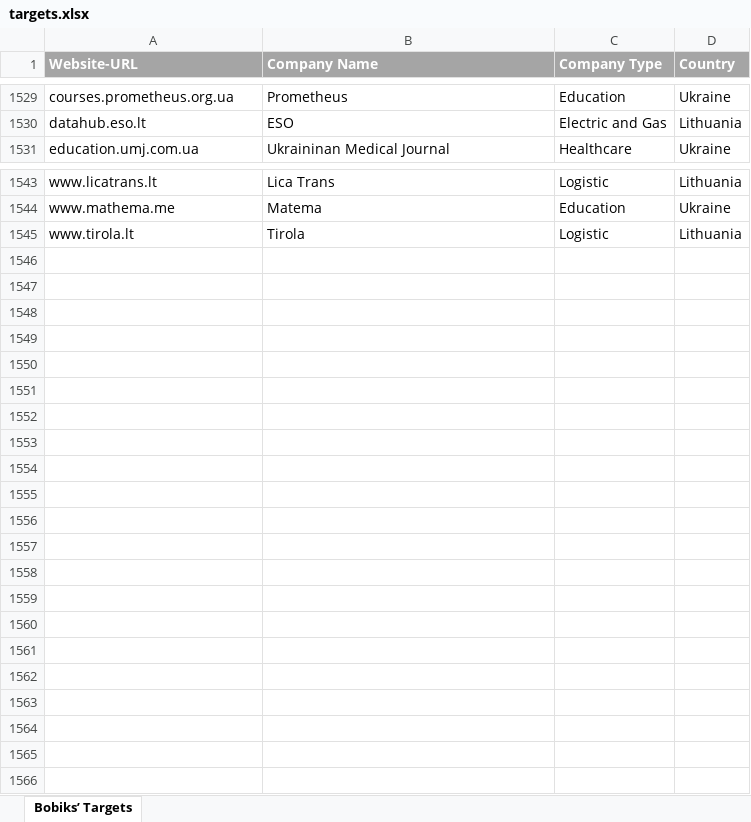
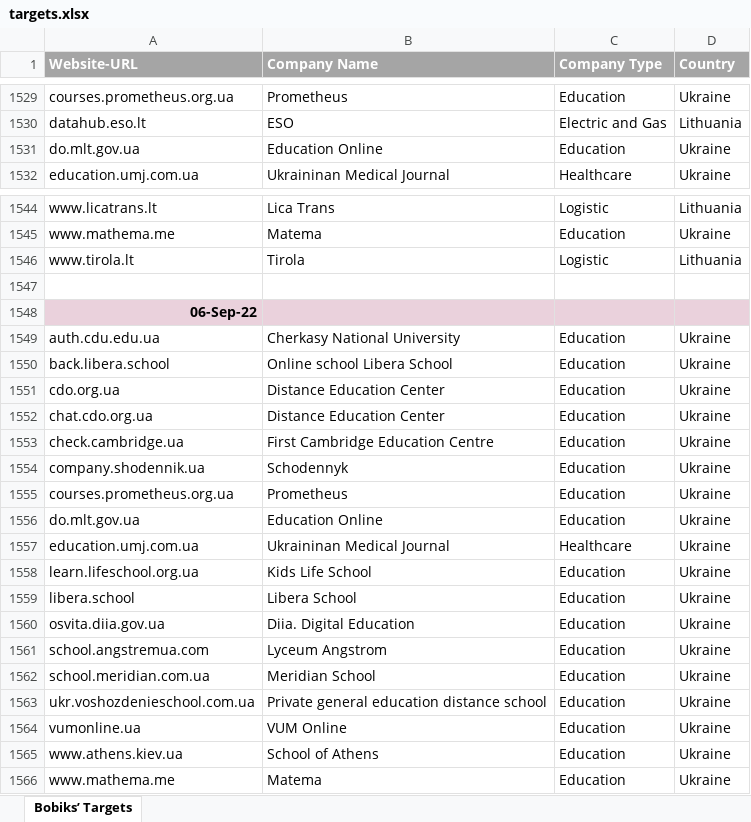
Before and after one commit to avast/ioc, an Excel workbook: Bobik/targets.xlsx, sheet Bobiks’ Targets, drawn as a sheet; only a part is shown, gaps mark what is left out; values as stored, in another font and other column widths than the file's, no borders; the diff covers the shown part only; the diff names each change by its address in the sheet, - before the commit and + after, or states it on an @@ line.

Commit message:
Bobik targets updated

```diff
--- a/Bobik/targets.xlsx (sheet Bobiks’ Targets)
+++ b/Bobik/targets.xlsx (sheet Bobiks’ Targets)
+row 1531: do.mlt.gov.ua | Education Online | Education | Ukraine
+row 1547: (empty)
+row 1548: 06-Sep-22
+row 1549: auth.cdu.edu.ua | Cherkasy National University | Education | Ukraine
+row 1550: back.libera.school | Online school Libera School | Education | Ukraine
+row 1551: cdo.org.ua | Distance Education Center | Education | Ukraine
+row 1552: chat.cdo.org.ua | Distance Education Center | Education | Ukraine
+row 1553: check.cambridge.ua | First Cambridge Education Centre | Education | Ukraine
+row 1554: company.shodennik.ua | Schodennyk | Education | Ukraine
+row 1555: courses.prometheus.org.ua | Prometheus | Education | Ukraine
+row 1556: do.mlt.gov.ua | Education Online | Education | Ukraine
+row 1557: education.umj.com.ua | Ukraininan Medical Journal | Healthcare | Ukraine
+row 1558: learn.lifeschool.org.ua | Kids Life School | Education | Ukraine
+row 1559: libera.school | Libera School | Education | Ukraine
+row 1560: osvita.diia.gov.ua | Diia. Digital Education | Education | Ukraine
+row 1561: school.angstremua.com | Lyceum Angstrom | Education | Ukraine
+row 1562: school.meridian.com.ua | Meridian School | Education | Ukraine
+row 1563: ukr.voshozdenieschool.com.ua | Private general education distance school | Education | Ukraine
+row 1564: vumonline.ua | VUM Online | Education | Ukraine
+row 1565: www.athens.kiev.ua | School of Athens | Education | Ukraine
+row 1566: www.mathema.me | Matema | Education | Ukraine
```
Also changed, not shown: 6 edited cells elsewhere in this sheet, 1 other file.
